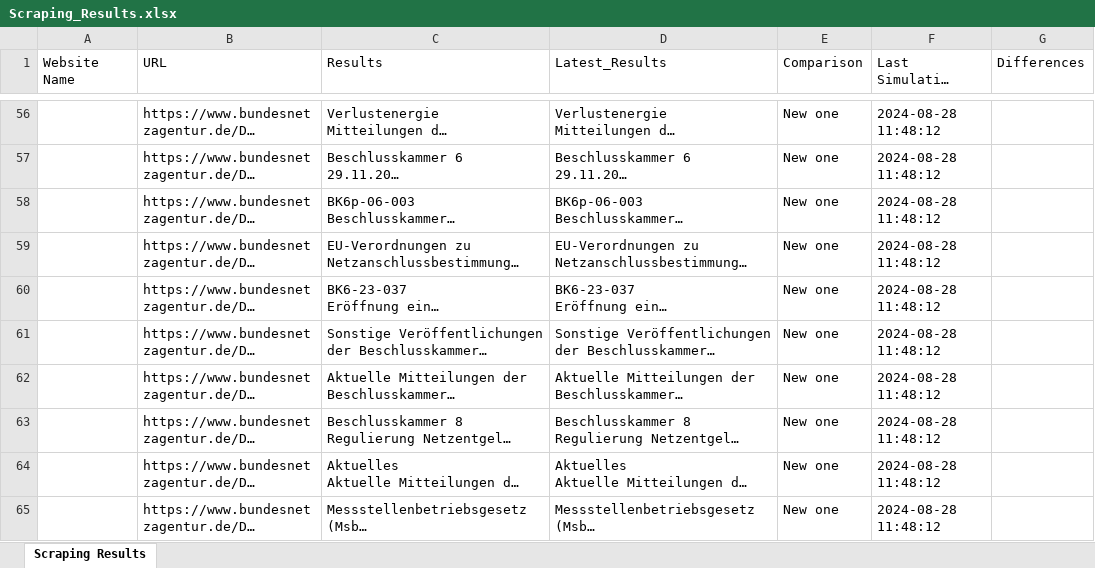
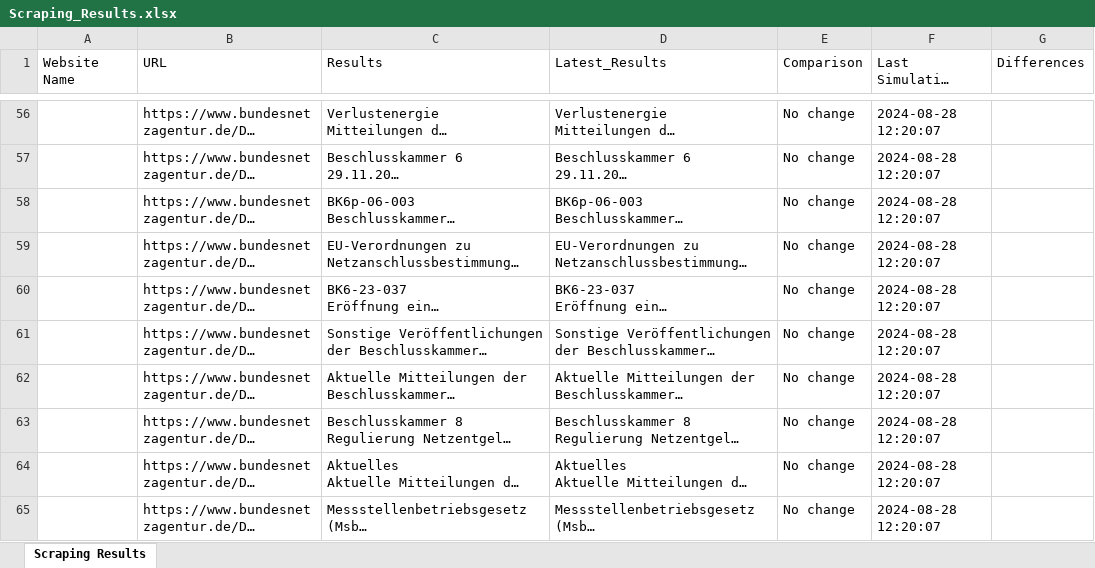
Before and after one commit to zubair9519/zubair9519, an Excel workbook: Scraping_Results.xlsx, sheet Scraping Results, drawn as a sheet; only a part is shown, gaps mark what is left out; long unchanged cells end in …; values as stored, in another font and other column widths than the file's, no borders; the diff covers the shown part only; the diff names each change by its address in the sheet, - before the commit and + after, or states it on an @@ line.

Commit message:
Updated scraping results

```diff
--- a/Scraping_Results.xlsx (sheet Scraping Results)
+++ b/Scraping_Results.xlsx (sheet Scraping Results)
-E56:E65 (Comparison): New one
+E56:E65 (Comparison): No change
-F56:F65 (Last Simulation Time): 2024-08-28 11:48:12
+F56:F65 (Last Simulation Time): 2024-08-28 12:20:07
```
Also changed, not shown: 1 added row and 134 edited cells elsewhere in this sheet.
